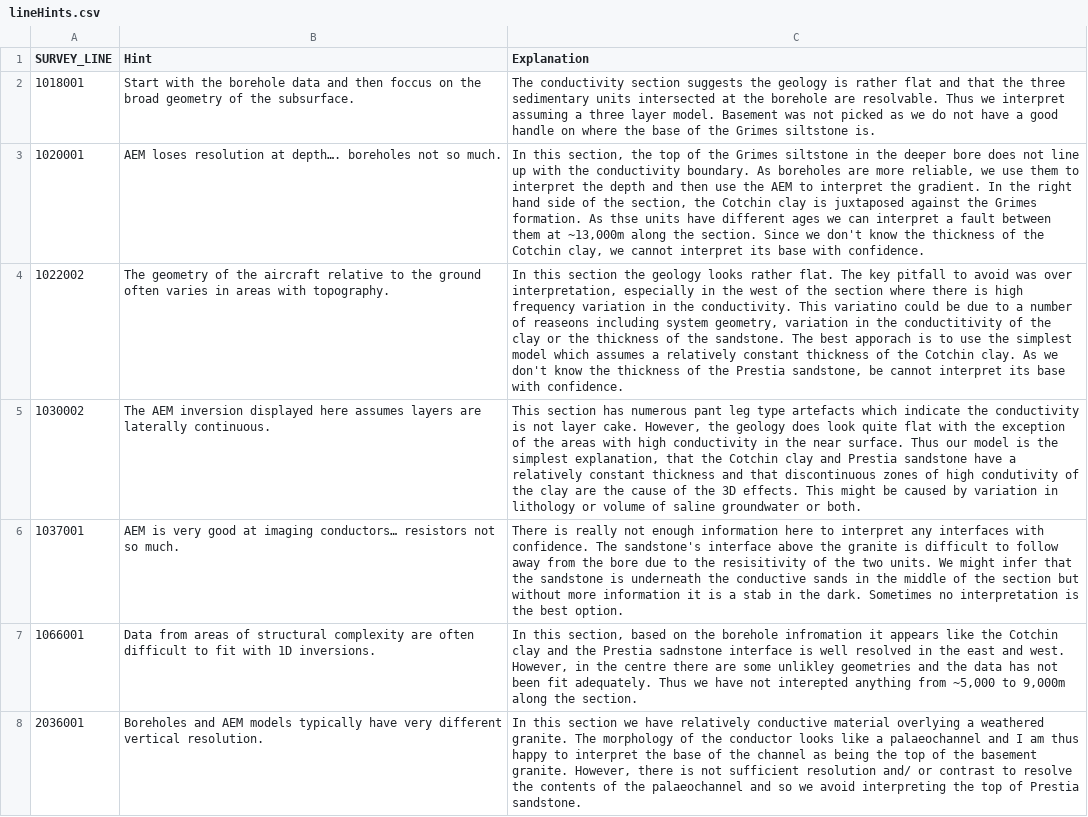
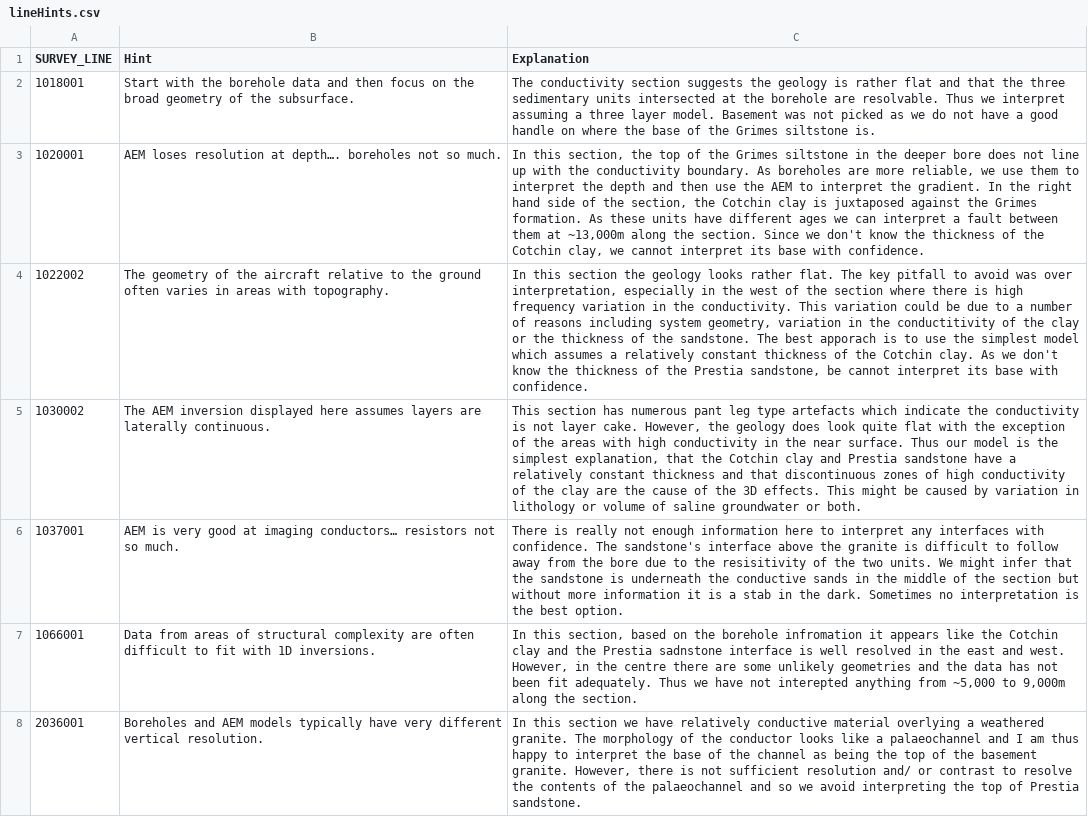
Before and after one commit to Neil-Symington/aem_interp_dash, a CSV file: data/lineHints.csv, drawn as a sheet; only a part is shown; the diff covers the shown part only; the diff names each change by its address in the sheet, - before the commit and + after, or states it on an @@ line.

```diff
--- a/data/lineHints.csv
+++ b/data/lineHints.csv
-B2 (Hint): …and then foccus on the…
+B2 (Hint): …and then focus on the…
-C3 (Explanation): …formation. As thse units have…
+C3 (Explanation): …formation. As these units have…
-C4 (Explanation): …conductivity. This variatino could be due to a number of reaseons including system…
+C4 (Explanation): …conductivity. This variation could be due to a number of reasons including system…
-C5 (Explanation): …of high condutivity of the…
+C5 (Explanation): …of high conductivity of the…
-C7 (Explanation): …are some unlikley geometries and…
+C7 (Explanation): …are some unlikely geometries and…
```
Also changed, not shown: 5 edited cells elsewhere in this file, data/trainingBoreholeData.csv, data/trainingSurfaces.csv, 1 other file.
